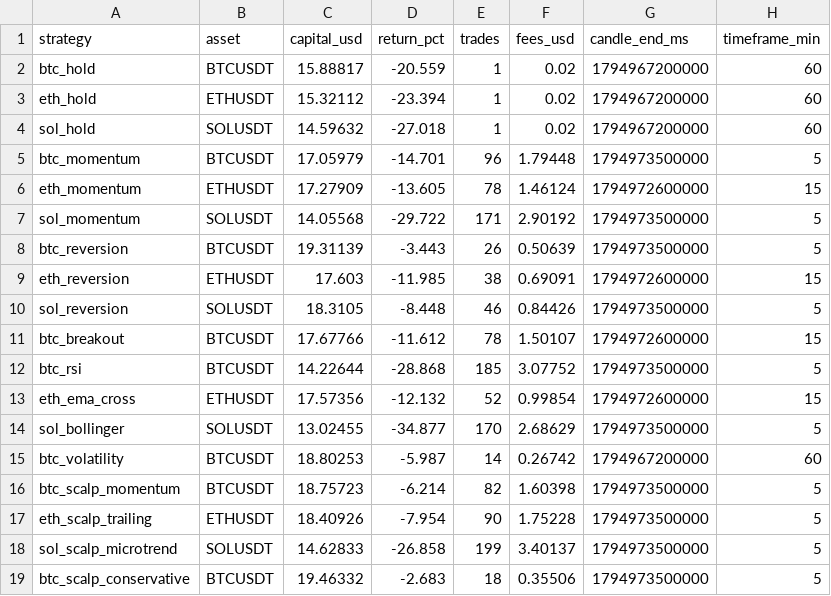
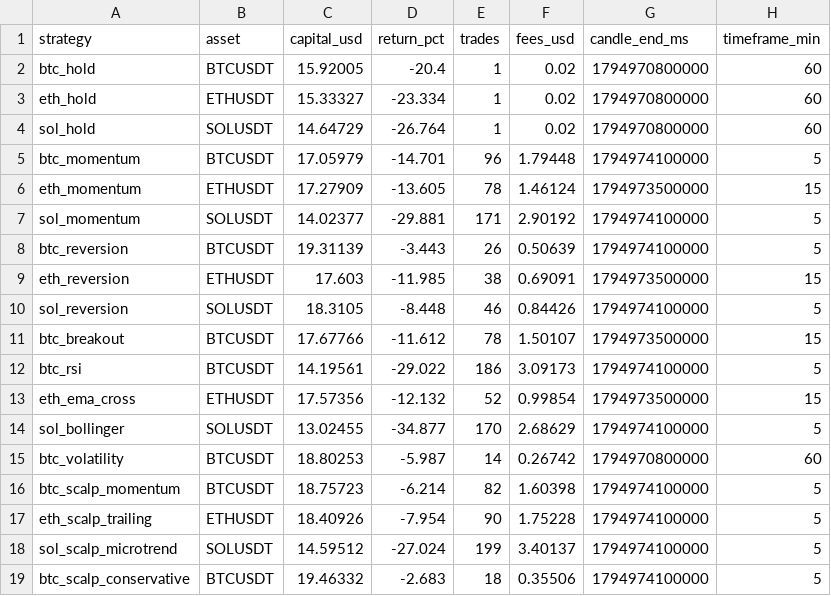
Before and after one commit to SeikoChillBot/AI-Trading, a CSV file: reports/latest.csv, drawn as a sheet.

```diff
--- a/reports/latest.csv
+++ b/reports/latest.csv
@@ -1,19 +1,19 @@
 strategy,asset,capital_usd,return_pct,trades,fees_usd,candle_end_ms,timeframe_min
-btc_hold,BTCUSDT,15.88817,-20.559,1,0.02,1794967200000,60
-eth_hold,ETHUSDT,15.32112,-23.394,1,0.02,1794967200000,60
-sol_hold,SOLUSDT,14.59632,-27.018,1,0.02,1794967200000,60
-btc_momentum,BTCUSDT,17.05979,-14.701,96,1.79448,1794973500000,5
-eth_momentum,ETHUSDT,17.27909,-13.605,78,1.46124,1794972600000,15
-sol_momentum,SOLUSDT,14.05568,-29.722,171,2.90192,1794973500000,5
-btc_reversion,BTCUSDT,19.31139,-3.443,26,0.50639,1794973500000,5
-eth_reversion,ETHUSDT,17.603,-11.985,38,0.69091,1794972600000,15
-sol_reversion,SOLUSDT,18.3105,-8.448,46,0.84426,1794973500000,5
-btc_breakout,BTCUSDT,17.67766,-11.612,78,1.50107,1794972600000,15
-btc_rsi,BTCUSDT,14.22644,-28.868,185,3.07752,1794973500000,5
-eth_ema_cross,ETHUSDT,17.57356,-12.132,52,0.99854,1794972600000,15
-sol_bollinger,SOLUSDT,13.02455,-34.877,170,2.68629,1794973500000,5
-btc_volatility,BTCUSDT,18.80253,-5.987,14,0.26742,1794967200000,60
-btc_scalp_momentum,BTCUSDT,18.75723,-6.214,82,1.60398,1794973500000,5
-eth_scalp_trailing,ETHUSDT,18.40926,-7.954,90,1.75228,1794973500000,5
-sol_scalp_microtrend,SOLUSDT,14.62833,-26.858,199,3.40137,1794973500000,5
-btc_scalp_conservative,BTCUSDT,19.46332,-2.683,18,0.35506,1794973500000,5
+btc_hold,BTCUSDT,15.92005,-20.4,1,0.02,1794970800000,60
+eth_hold,ETHUSDT,15.33327,-23.334,1,0.02,1794970800000,60
+sol_hold,SOLUSDT,14.64729,-26.764,1,0.02,1794970800000,60
+btc_momentum,BTCUSDT,17.05979,-14.701,96,1.79448,1794974100000,5
+eth_momentum,ETHUSDT,17.27909,-13.605,78,1.46124,1794973500000,15
+sol_momentum,SOLUSDT,14.02377,-29.881,171,2.90192,1794974100000,5
+btc_reversion,BTCUSDT,19.31139,-3.443,26,0.50639,1794974100000,5
+eth_reversion,ETHUSDT,17.603,-11.985,38,0.69091,1794973500000,15
+sol_reversion,SOLUSDT,18.3105,-8.448,46,0.84426,1794974100000,5
+btc_breakout,BTCUSDT,17.67766,-11.612,78,1.50107,1794973500000,15
+btc_rsi,BTCUSDT,14.19561,-29.022,186,3.09173,1794974100000,5
+eth_ema_cross,ETHUSDT,17.57356,-12.132,52,0.99854,1794973500000,15
+sol_bollinger,SOLUSDT,13.02455,-34.877,170,2.68629,1794974100000,5
+btc_volatility,BTCUSDT,18.80253,-5.987,14,0.26742,1794970800000,60
+btc_scalp_momentum,BTCUSDT,18.75723,-6.214,82,1.60398,1794974100000,5
+eth_scalp_trailing,ETHUSDT,18.40926,-7.954,90,1.75228,1794974100000,5
+sol_scalp_microtrend,SOLUSDT,14.59512,-27.024,199,3.40137,1794974100000,5
+btc_scalp_conservative,BTCUSDT,19.46332,-2.683,18,0.35506,1794974100000,5
```
Also changed, not shown: reports/realistic_latest.csv, 15 other files.
